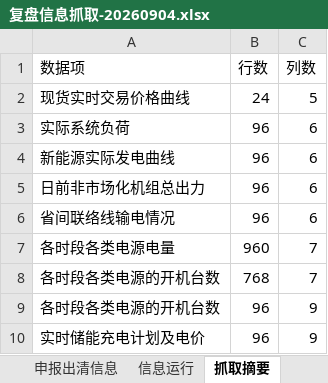
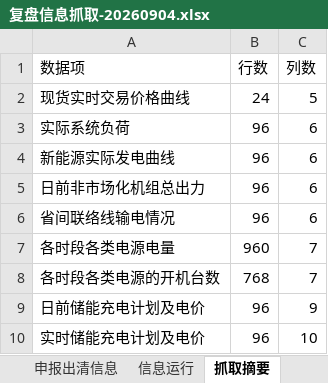
Before and after one commit to arliu633-glitch/hb-price-chart-public, an Excel workbook: review-results/复盘信息抓取-20260904.xlsx, sheet 抓取摘要, drawn as a sheet; values as stored, in another font and other column widths than the file's, no borders; the diff names each change by its address in the sheet, - before the commit and + after, or states it on an @@ line.

```diff
--- a/review-results/复盘信息抓取-20260904.xlsx (sheet 抓取摘要)
+++ b/review-results/复盘信息抓取-20260904.xlsx (sheet 抓取摘要)
-A9 (数据项): 各时段各类电源的开机台数
+A9 (数据项): 日前储能充电计划及电价
-C10 (列数): 9
+C10 (列数): 10
```
Also changed, not shown: sheet 申报出清信息, sheet 储能充电计划及电价, review-results/河北实时运行及市场出清数据-20260904.xlsx, 3 other files.
